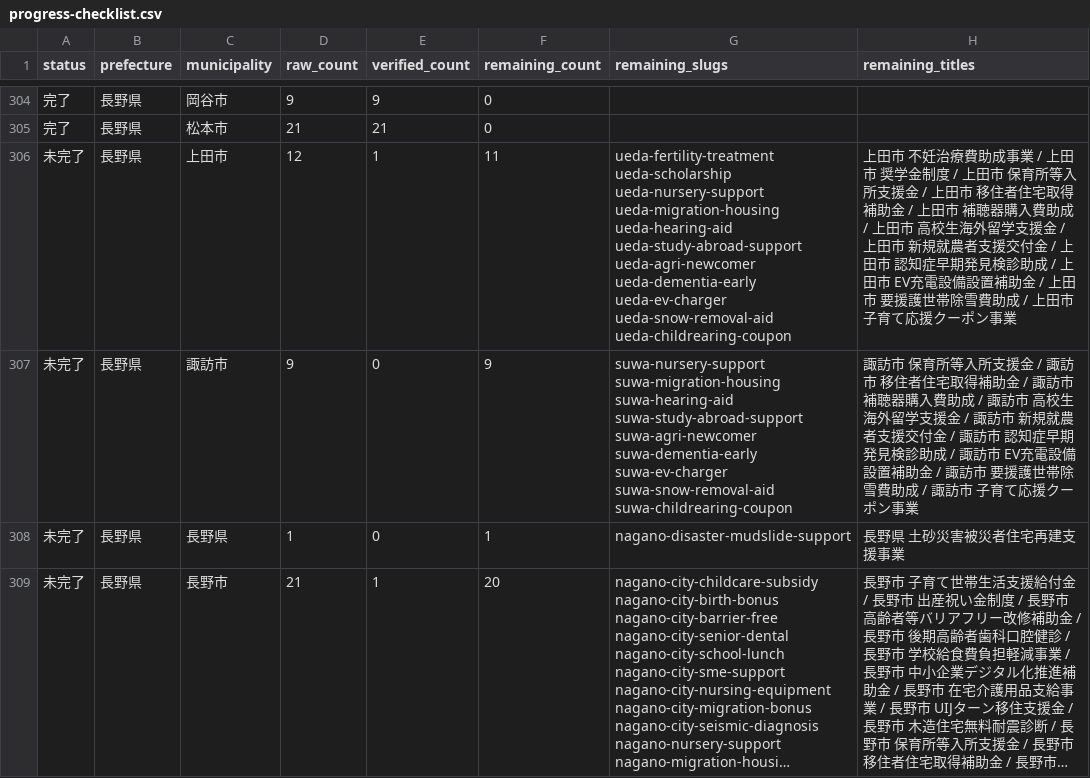
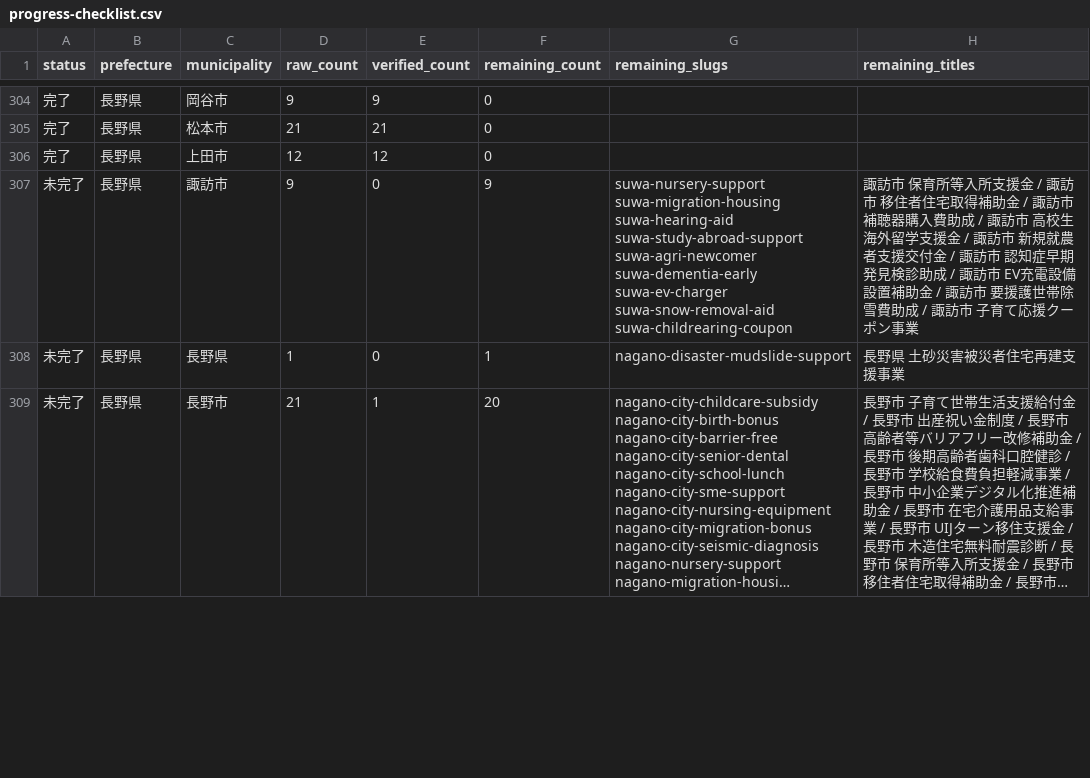
Before and after one commit to ban10yuu/joseikin-navi-site, a CSV file: tasks/progress-checklist.csv, drawn as a sheet; only a part is shown, gaps mark what is left out; long unchanged cells end in ….

```diff
--- a/tasks/progress-checklist.csv
+++ b/tasks/progress-checklist.csv
@@ -305,3 +305,3 @@ status,prefecture,municipality,raw_count,verified_count,remaining_count,remainin
 完了,長野県,松本市,21,21,0,,
-未完了,長野県,上田市,12,1,11,ueda-fertility-treatment ueda-scholarship ueda-nursery-support ueda-migration-housing ueda-hearing-aid ueda-study-abroad-support ueda-agri-newcomer ueda-dementia-early ueda-ev-charger ueda-snow-removal-aid ueda-childrearing-coupon,上田市 不妊治療費助成事業 / 上田市 奨学金制度 / 上田市 保育所等入所支援金 / 上田市 移住者住宅取得補助金 / 上田市 補聴器購入費助成 / 上田市 高校生海外留学支援金 / 上田市 新規就農者支援交付金 / 上田市 認知症早期発見検診助成 / 上田市 EV充電設備設置補助金 / 上田市 要援護世帯除雪費助成 / 上田市 子育て応援クーポン事業
+完了,長野県,上田市,12,12,0,,
 未完了,長野県,諏訪市,9,0,9,suwa-nursery-support suwa-migration-housing suwa-hearing-aid suwa-study-abroad-support suwa-agri-newcomer suwa-dementia-early suwa-ev-charger suwa-snow-removal-aid suwa-childrearing-coupon,諏訪市 保育所等入所支援金 / 諏訪市 移住者住宅取得補助金 / 諏訪市 補聴器購入費助成 / 諏訪市 高校生海外留学支援金 / 諏訪市 新規就農者支援交付金 / 諏訪市 認知症早期発見検診助成 / 諏訪市 EV充電設備設置補助金 / 諏訪市 要援護世帯除雪費助成 / 諏訪市 子育て応援クーポン事業
```
Also changed, not shown: 2 other files.
